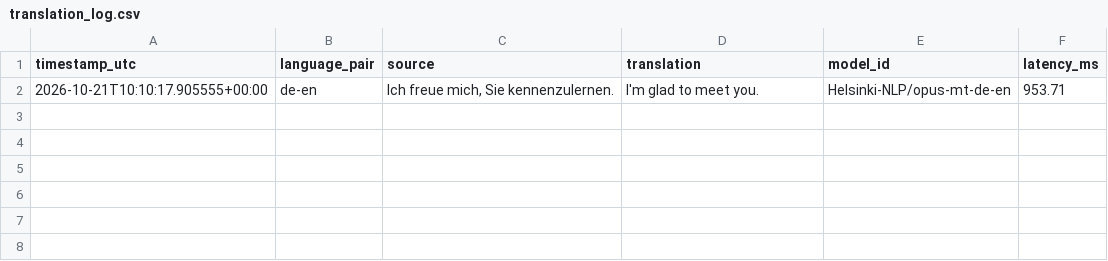
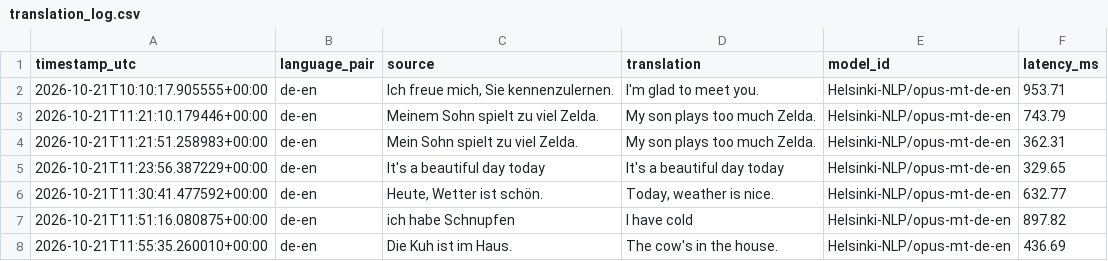
Before and after one commit to Julien-Dufresne/TransistorAI, a CSV file: evaluation/translation_log.csv, drawn as a sheet.

Commit message:
Add Day 3 Streamlit translation and exercise interface

```diff
--- a/evaluation/translation_log.csv
+++ b/evaluation/translation_log.csv
@@ -2 +2,8 @@ timestamp_utc,language_pair,source,translation,model_id,latency_ms
 2026-10-21T10:10:17.905555+00:00,de-en,"Ich freue mich, Sie kennenzulernen.",I'm glad to meet you.,Helsinki-NLP/opus-mt-de-en,953.71
+2026-10-21T11:21:10.179446+00:00,de-en,Meinem Sohn spielt zu viel Zelda. ,My son plays too much Zelda.,Helsinki-NLP/opus-mt-de-en,743.79
+2026-10-21T11:21:51.258983+00:00,de-en,Mein Sohn spielt zu viel Zelda. ,My son plays too much Zelda.,Helsinki-NLP/opus-mt-de-en,362.31
+2026-10-21T11:23:56.387229+00:00,de-en,"It's a beautiful day today
+",It's a beautiful day today,Helsinki-NLP/opus-mt-de-en,329.65
+2026-10-21T11:30:41.477592+00:00,de-en,"Heute, Wetter ist schön.","Today, weather is nice.",Helsinki-NLP/opus-mt-de-en,632.77
+2026-10-21T11:51:16.080875+00:00,de-en,ich habe Schnupfen ,I have cold,Helsinki-NLP/opus-mt-de-en,897.82
+2026-10-21T11:55:35.260010+00:00,de-en,Die Kuh ist im Haus.,The cow's in the house.,Helsinki-NLP/opus-mt-de-en,436.69
```
Also changed, not shown: evaluation/learning_history.csv, 1 other file.
